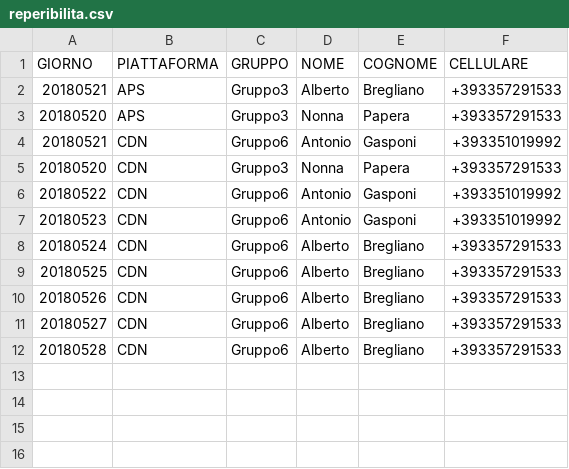
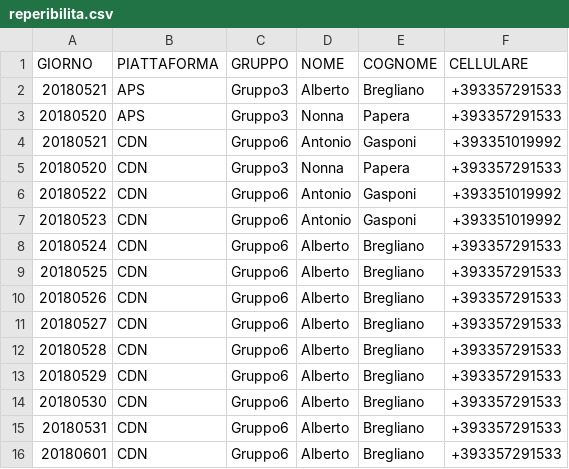
Before and after one commit to axamon/sauron2, a CSV file: reperibilita.csv, drawn as a sheet.

```diff
--- a/reperibilita.csv
+++ b/reperibilita.csv
@@ -12 +12,5 @@ GIORNO,PIATTAFORMA,GRUPPO,NOME,COGNOME,CELLULARE
 20180528,CDN,Gruppo6,Alberto,Bregliano,+393357291533
+20180529,CDN,Gruppo6,Alberto,Bregliano,+393357291533
+20180530,CDN,Gruppo6,Alberto,Bregliano,+393357291533
+20180531,CDN,Gruppo6,Alberto,Bregliano,+393357291533
+20180601,CDN,Gruppo6,Alberto,Bregliano,+393357291533
```
Also changed, not shown: 1 other file.
